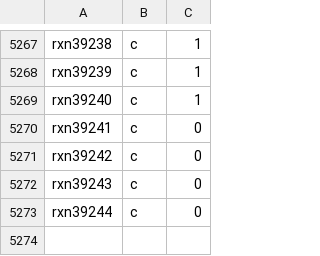
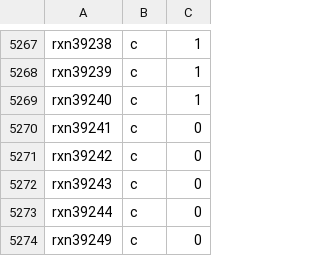
Before and after one commit to ModelSEED/ModelSEEDDatabase, a TSV file: scripts/Transport_Main_Compartment_Translation.tsv, drawn as a sheet; only a part is shown, gaps mark what is left out; the diff names each change by its address in the sheet, - before the commit and + after, or states it on an @@ line.

Commit message:
Adding new reactions, see comment

```diff
--- a/scripts/Transport_Main_Compartment_Translation.tsv
+++ b/scripts/Transport_Main_Compartment_Translation.tsv
+row 5274: rxn39249 | c | 0
```
